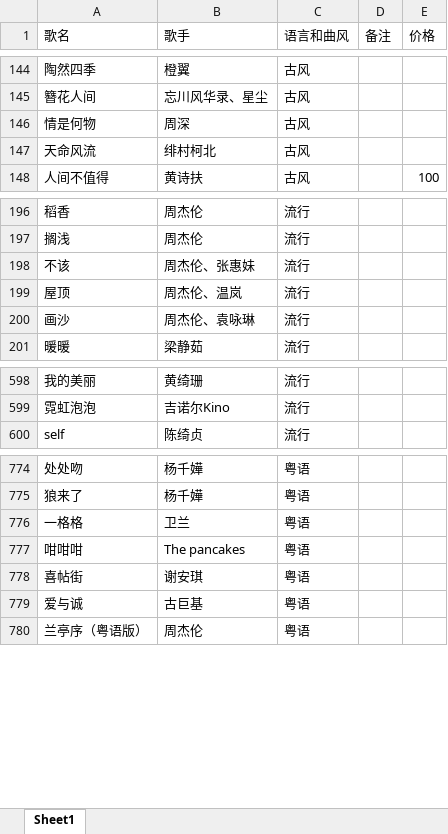
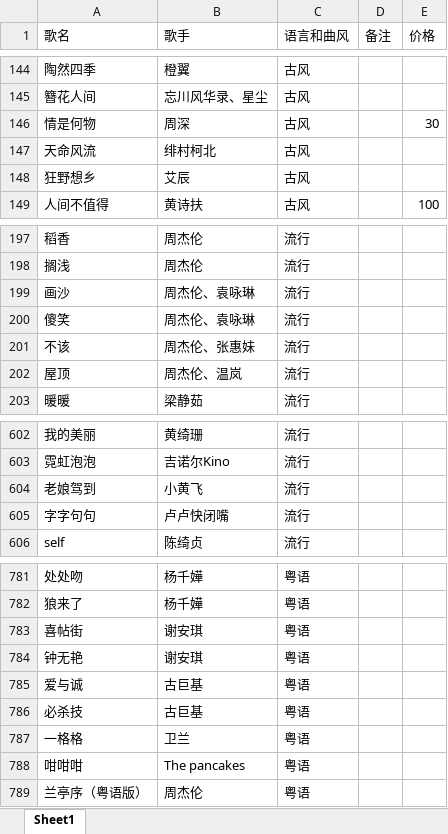
Before and after one commit to alan314m/song-list-of-qzz, an Excel workbook: music_list_610.xlsx, sheet Sheet1, drawn as a sheet; only a part is shown, gaps mark what is left out; values as stored, in another font and other column widths than the file's, no borders; the diff covers the shown part only; the diff names each change by its address in the sheet, - before the commit and + after, or states it on an @@ line.

Commit message:
v1.0.1 update, updated song list 20230613

```diff
--- a/music_list_610.xlsx (sheet Sheet1)
+++ b/music_list_610.xlsx (sheet Sheet1)
-E146 (价格): (empty)
+E146 (价格): 30
+row 148: 狂野想乡 | 艾辰 | 古风
@@ row 200 moved to row 199: 画沙 @@
+row 200: 傻笑 | 周杰伦、袁咏琳 | 流行
+row 604: 老娘驾到 | 小黄飞 | 流行
+row 605: 字字句句 | 卢卢快闭嘴 | 流行
@@ row 778 moved to row 783: 喜帖街 @@
+row 784: 钟无艳 | 谢安琪 | 粤语
@@ row 779 moved to row 785: 爱与诚 @@
+row 786: 必杀技 | 古巨基 | 粤语
```
Also changed, not shown: 4 added rows, 1 moved row and 1 edited cell elsewhere in this sheet, 14 other files.
